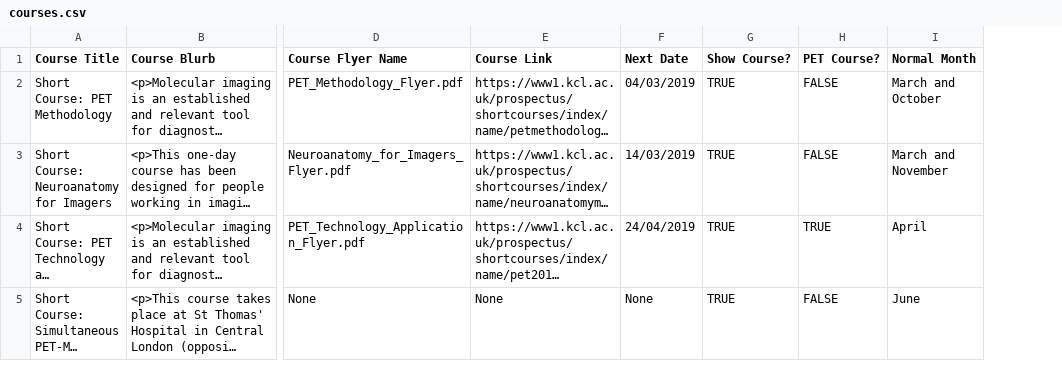
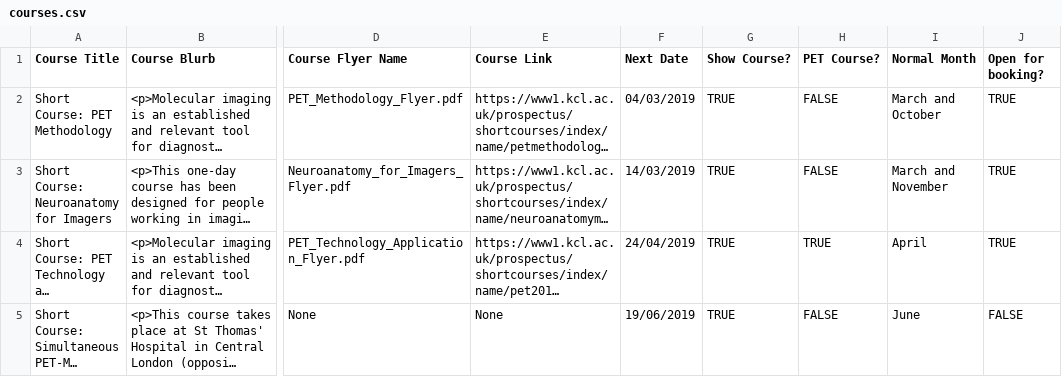
Before and after one commit to sarahmaygould/PETCentre, a CSV file: Courses/courses.csv, drawn as a sheet; only a part is shown, gaps mark what is left out; long unchanged cells end in …; the diff names each change by its address in the sheet, - before the commit and + after, or states it on an @@ line.

Commit message:
Change to Courses to allow date but not yet open for booking.

```diff
--- a/Courses/courses.csv
+++ b/Courses/courses.csv
+column J (Open for booking?), rows 2-5: TRUE | TRUE | TRUE | FALSE
-F5 (Next Date): None
+F5 (Next Date): 19/06/2019
```
Also changed, not shown: 1 other file.
